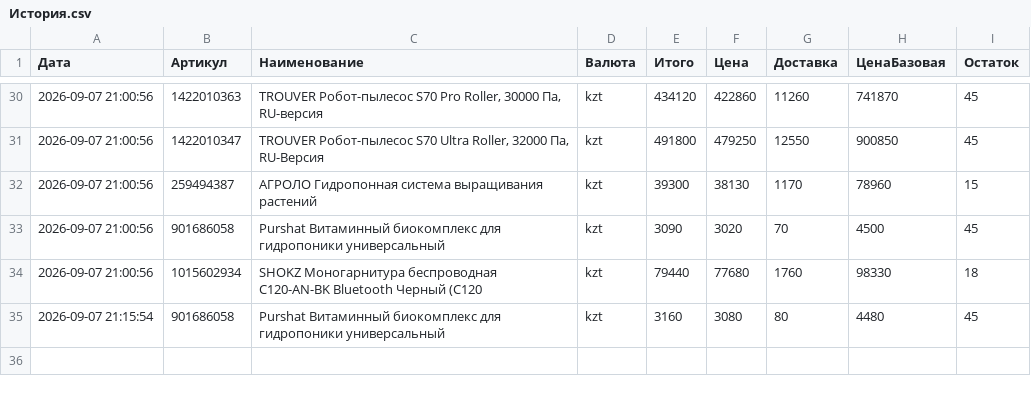
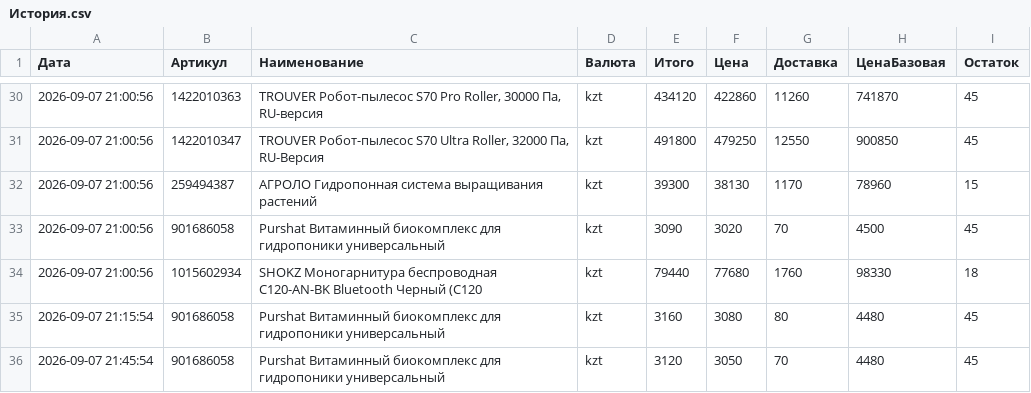
Before and after one commit to Kochetov-EA/wb-monitor, a CSV file: История.csv, drawn as a sheet; only a part is shown, gaps mark what is left out; the diff names each change by its address in the sheet, - before the commit and + after, or states it on an @@ line.

Commit message:
Проверка цен 2026-09-07 21:45 UTC

```diff
--- a/История.csv
+++ b/История.csv
+row 36: 2026-09-07 21:45:54 | 901686058 | Purshat Витаминный биокомплекс для гидропоники универсальный | kzt | 3120 | 3050 | 70 | 4480 | 45
```
